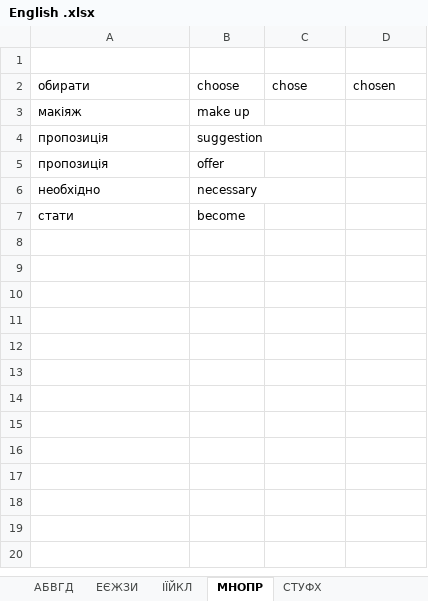
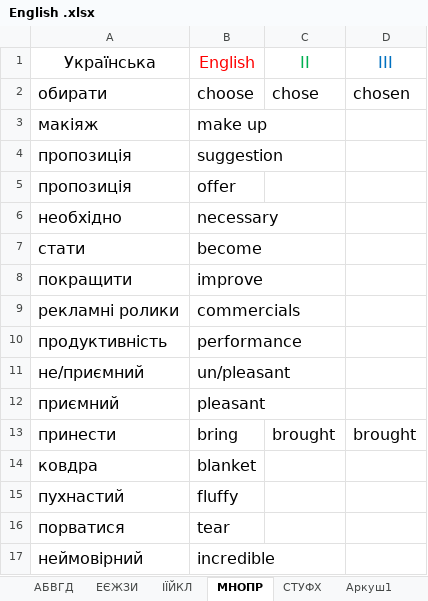
Before and after one commit to victord1971/ProjectEuler, an Excel workbook: cc/English .xlsx, sheet МНОПР, drawn as a sheet; values as stored, in another font and other column widths than the file's, no borders; the diff names each change by its address in the sheet, - before the commit and + after, or states it on an @@ line.

```diff
--- a/cc/English .xlsx (sheet МНОПР)
+++ b/cc/English .xlsx (sheet МНОПР)
+sheet tab: Аркуш1
-row 1: (empty)
+row 1: Українська | English | II | III
@@ A2:D2 text size: larger @@
@@ A3:B7 text size: larger @@
+row 8: покращити | improve
+row 9: рекламні ролики | commercials
+row 10: продуктивність | performance
+row 11: не/приємний | un/pleasant
+row 12: приємний | pleasant
+row 13: принести | bring | brought | brought
+row 14: ковдра | blanket
+row 15: пухнастий | fluffy
+row 16: порватися | tear
+row 17: неймовірний | incredible
```
Also changed, not shown: sheet АБВГД, sheet ІЇЙКЛ, sheet СТУФХ, sheet ЕЄЖЗИ.
